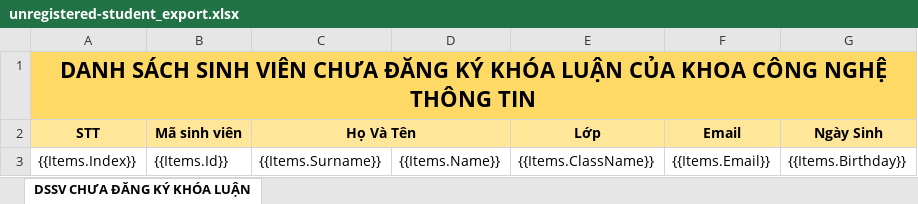
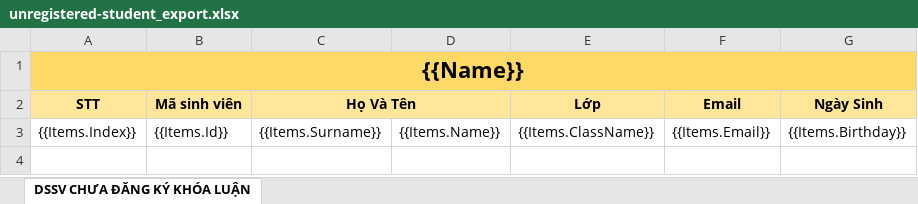
Before and after one commit to phanxuanchanh/HUFI_graduate-thesis-management, an Excel workbook: Source/GraduateThesisManagement/GraduateThesis.Web/wwwroot/reports/unregistered-student_export.xlsx, sheet DSSV CHƯA ĐĂNG KÝ KHÓA LUẬN, drawn as a sheet; values as stored, in another font and other column widths than the file's, no borders; the diff names each change by its address in the sheet, - before the commit and + after, or states it on an @@ line.

```diff
--- a/Source/GraduateThesisManagement/GraduateThesis.Web/wwwroot/reports/unregistered-student_export.xlsx (sheet DSSV CHƯA ĐĂNG KÝ KHÓA LUẬN)
+++ b/Source/GraduateThesisManagement/GraduateThesis.Web/wwwroot/reports/unregistered-student_export.xlsx (sheet DSSV CHƯA ĐĂNG KÝ KHÓA LUẬN)
-A1 (STT): DANH SÁCH SINH VIÊN CHƯA ĐĂNG KÝ KHÓA LUẬN CỦA KHOA CÔNG NGHỆ THÔNG TIN
+A1 (STT): {{Name}}
```
Also changed, not shown: Source/GraduateThesisManagement/GraduateThesis.Web/wwwroot/reports/faculty-staff_export.xlsx, Source/GraduateThesisManagement/GraduateThesis.Web/wwwroot/reports/registered-student_export.xlsx, 14 other files.
